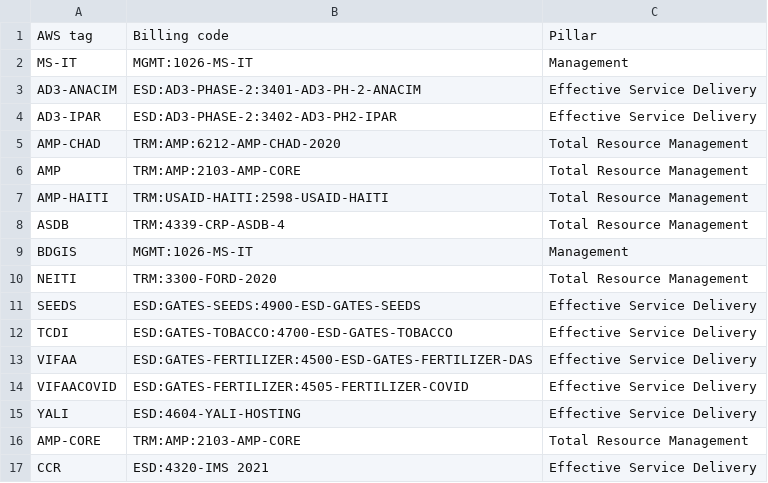
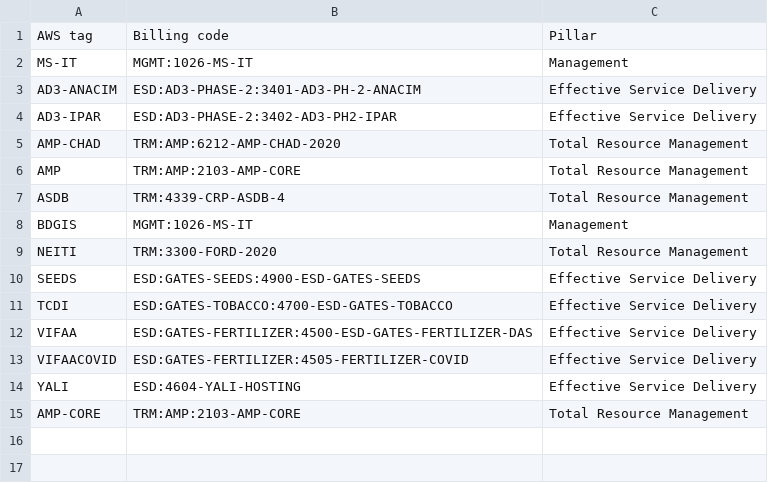
Before and after one commit to devgateway/costya, a CSV file: codes.csv, drawn as a sheet.

Commit message:
Update codes

```diff
--- a/codes.csv
+++ b/codes.csv
@@ -6,3 +6,2 @@ AMP-CHAD,TRM:AMP:6212-AMP-CHAD-2020,Total Resource Management
 AMP,TRM:AMP:2103-AMP-CORE,Total Resource Management
-AMP-HAITI,TRM:USAID-HAITI:2598-USAID-HAITI,Total Resource Management
 ASDB,TRM:4339-CRP-ASDB-4,Total Resource Management
@@ -16,2 +15 @@ YALI,ESD:4604-YALI-HOSTING,Effective Service Delivery
 AMP-CORE,TRM:AMP:2103-AMP-CORE,Total Resource Management
-CCR,ESD:4320-IMS 2021,Effective Service Delivery
```
